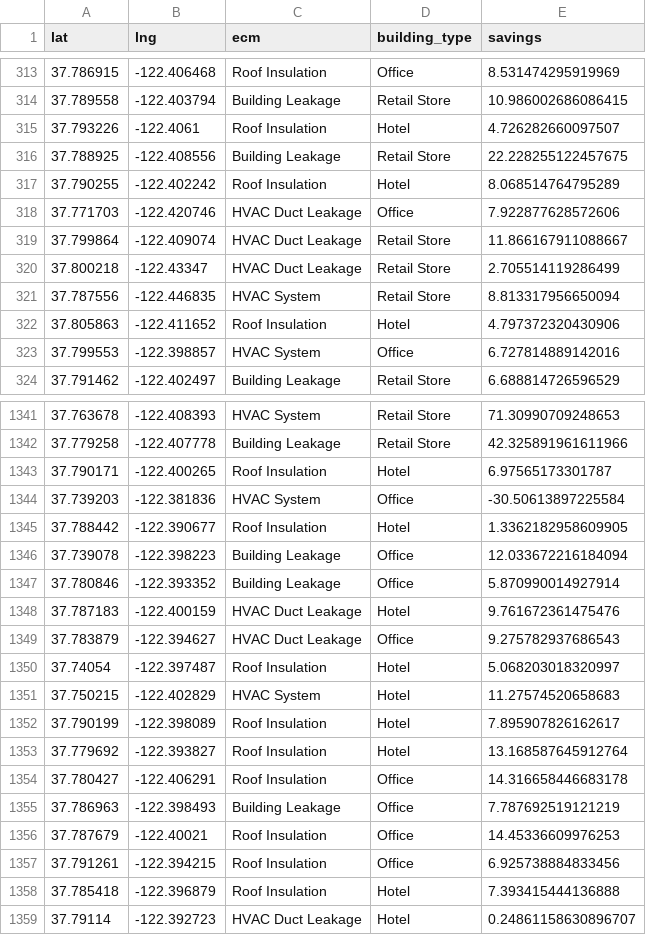
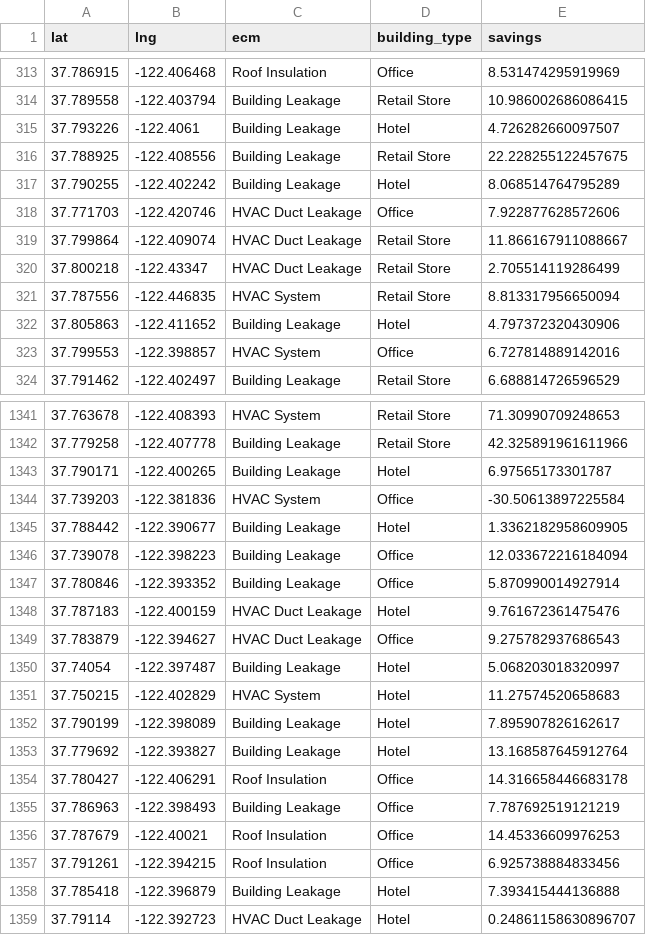
Before and after one commit to openeemeter/seat-poc, a CSV file: assets/sf_buildings_clean.csv, drawn as a sheet; only a part is shown, gaps mark what is left out; the diff covers the shown part only.

Commit message:
Add a combination with a small number of sites

```diff
--- a/assets/sf_buildings_clean.csv
+++ b/assets/sf_buildings_clean.csv
@@ -314,5 +314,5 @@ lat,lng,ecm,building_type,savings
 37.789558,-122.403794,Building Leakage,Retail Store,10.986002686086415
-37.793226,-122.4061,Roof Insulation,Hotel,4.726282660097507
+37.793226,-122.4061,Building Leakage,Hotel,4.726282660097507
 37.788925,-122.408556,Building Leakage,Retail Store,22.228255122457675
-37.790255,-122.402242,Roof Insulation,Hotel,8.068514764795289
+37.790255,-122.402242,Building Leakage,Hotel,8.068514764795289
 37.771703,-122.420746,HVAC Duct Leakage,Office,7.922877628572606
@@ -321,3 +321,3 @@ lat,lng,ecm,building_type,savings
 37.787556,-122.446835,HVAC System,Retail Store,8.813317956650094
-37.805863,-122.411652,Roof Insulation,Hotel,4.797372320430906
+37.805863,-122.411652,Building Leakage,Hotel,4.797372320430906
 37.799553,-122.398857,HVAC System,Office,6.727814889142016
@@ -1342,5 +1342,5 @@ lat,lng,ecm,building_type,savings
 37.779258,-122.407778,Building Leakage,Retail Store,42.325891961611966
-37.790171,-122.400265,Roof Insulation,Hotel,6.97565173301787
+37.790171,-122.400265,Building Leakage,Hotel,6.97565173301787
 37.739203,-122.381836,HVAC System,Office,-30.50613897225584
-37.788442,-122.390677,Roof Insulation,Hotel,1.3362182958609905
+37.788442,-122.390677,Building Leakage,Hotel,1.3362182958609905
 37.739078,-122.398223,Building Leakage,Office,12.033672216184094
@@ -1349,6 +1349,6 @@ lat,lng,ecm,building_type,savings
 37.783879,-122.394627,HVAC Duct Leakage,Office,9.275782937686543
-37.74054,-122.397487,Roof Insulation,Hotel,5.068203018320997
+37.74054,-122.397487,Building Leakage,Hotel,5.068203018320997
 37.750215,-122.402829,HVAC System,Hotel,11.27574520658683
-37.790199,-122.398089,Roof Insulation,Hotel,7.895907826162617
-37.779692,-122.393827,Roof Insulation,Hotel,13.168587645912764
+37.790199,-122.398089,Building Leakage,Hotel,7.895907826162617
+37.779692,-122.393827,Building Leakage,Hotel,13.168587645912764
 37.780427,-122.406291,Roof Insulation,Office,14.316658446683178
@@ -1357,3 +1357,3 @@ lat,lng,ecm,building_type,savings
 37.791261,-122.394215,Roof Insulation,Office,6.925738884833456
-37.785418,-122.396879,Roof Insulation,Hotel,7.393415444136888
+37.785418,-122.396879,Building Leakage,Hotel,7.393415444136888
 37.79114,-122.392723,HVAC Duct Leakage,Hotel,0.24861158630896707
```
Also changed, not shown: 122 edited cells elsewhere in this file.
